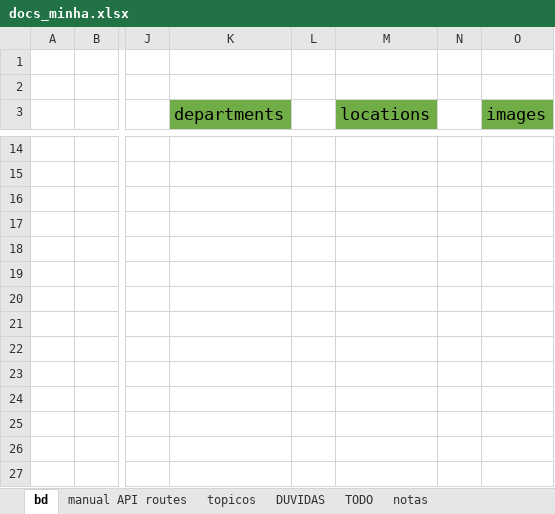
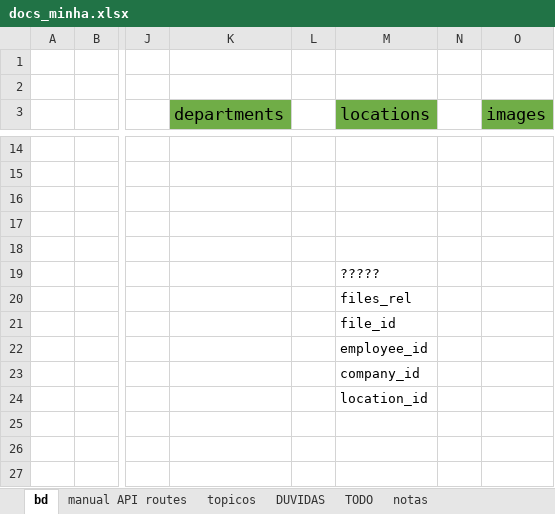
Before and after one commit to hugoresende27/estagio_relogio_ponto, an Excel workbook: docs_minha.xlsx, sheet bd, drawn as a sheet; only a part is shown, gaps mark what is left out; values as stored, in another font and other column widths than the file's, no borders; the diff names each change by its address in the sheet, - before the commit and + after, or states it on an @@ line.

Commit message:
edit companies departments

```diff
--- a/docs_minha.xlsx (sheet bd)
+++ b/docs_minha.xlsx (sheet bd)
-M19 (locations): (empty)
+M19 (locations): ?????
-M20 (locations): (empty)
+M20 (locations): files_rel
-M21 (locations): (empty)
+M21 (locations): file_id
-M22 (locations): (empty)
+M22 (locations): employee_id
-M23 (locations): (empty)
+M23 (locations): company_id
-M24 (locations): (empty)
+M24 (locations): location_id
```
Also changed, not shown: sheet DUVIDAS, sheet notas, 25 other files.
